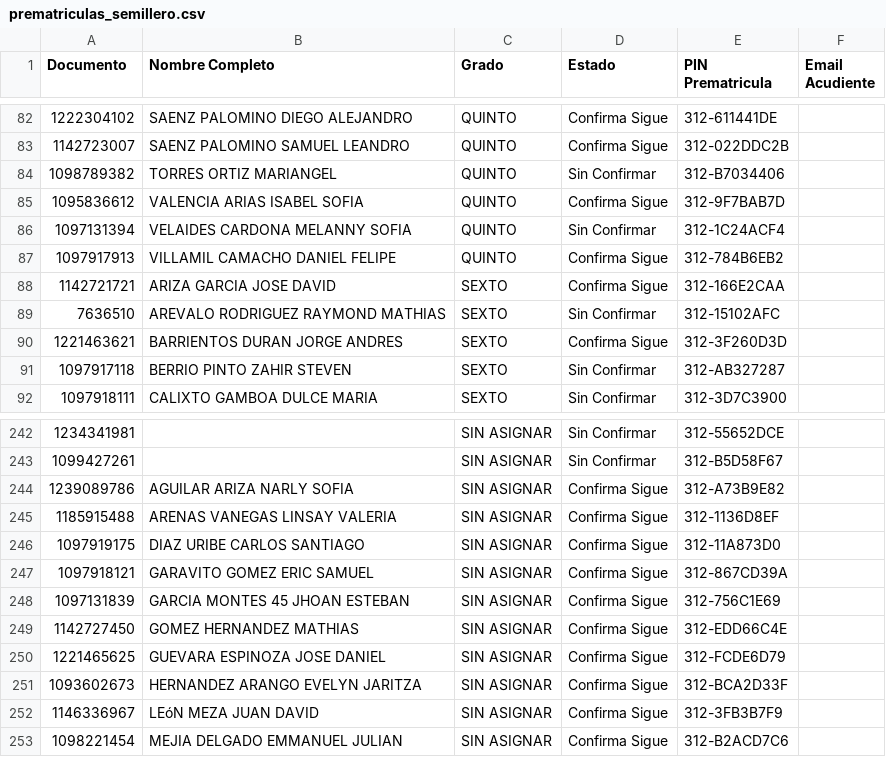
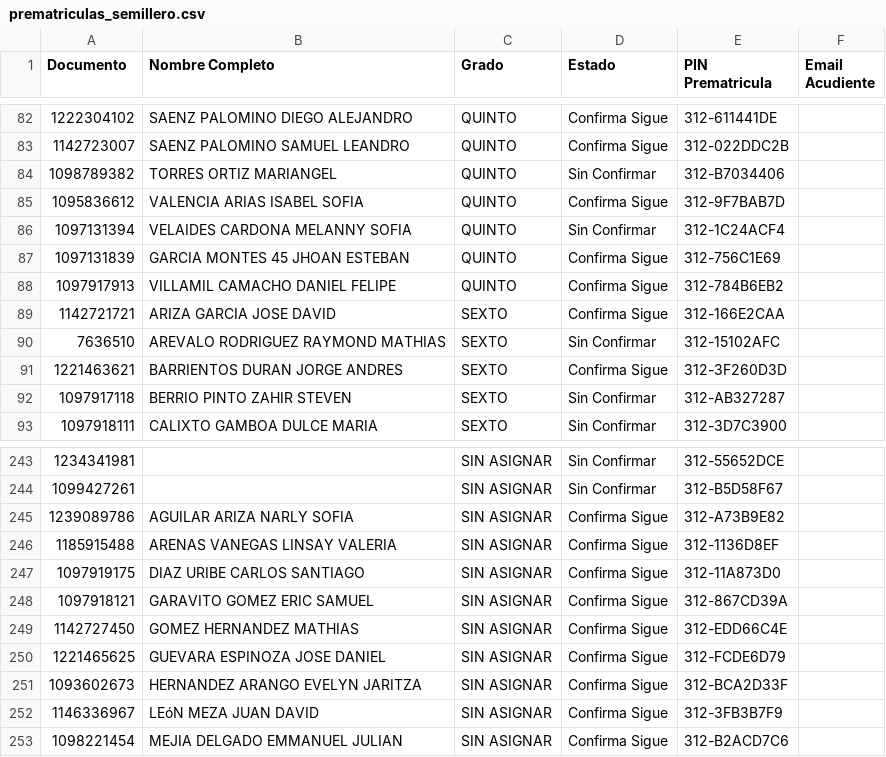
Before and after one commit to csd-digitalweb/sitio-web-csd, a CSV file: src/reserva-cupo/prematriculas_semillero.csv, drawn as a sheet; only a part is shown, gaps mark what is left out.

Commit message:
chore(sync): actualizar cupos y asignación de salones desde EduColombia

```diff
--- a/src/reserva-cupo/prematriculas_semillero.csv
+++ b/src/reserva-cupo/prematriculas_semillero.csv
@@ -86,2 +86,3 @@
 1097131394;VELAIDES CARDONA MELANNY SOFIA;QUINTO;Sin Confirmar;312-1C24ACF4;
+1097131839;GARCIA MONTES 45 JHOAN ESTEBAN;QUINTO;Confirma Sigue;312-756C1E69;
 1097917913;VILLAMIL CAMACHO DANIEL FELIPE;QUINTO;Confirma Sigue;312-784B6EB2;
@@ -247,3 +248,2 @@
 1097918121;GARAVITO GOMEZ ERIC SAMUEL;SIN ASIGNAR;Confirma Sigue;312-867CD39A;
-1097131839;GARCIA MONTES 45 JHOAN ESTEBAN;SIN ASIGNAR;Confirma Sigue;312-756C1E69;
 1142727450;GOMEZ HERNANDEZ MATHIAS;SIN ASIGNAR;Confirma Sigue;312-EDD66C4E;
```
Also changed, not shown: 2 other files.
